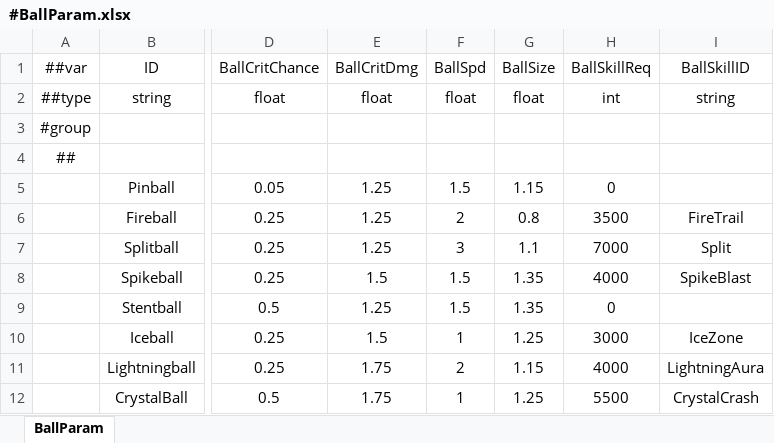
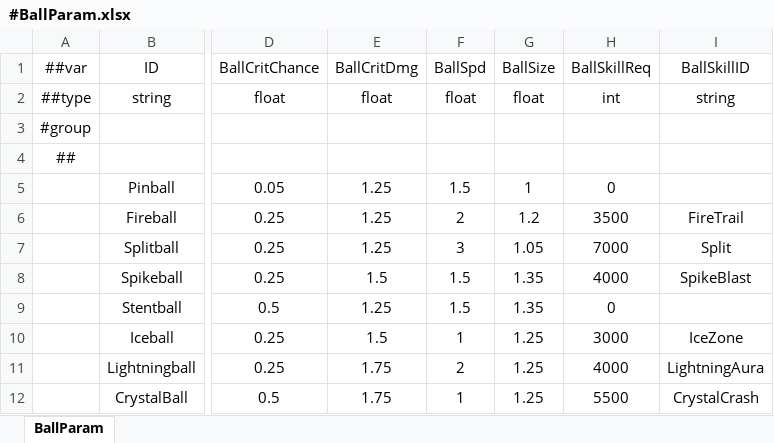
Before and after one commit to numbersguy104/monster-ball, an Excel workbook: LubanConfig/DataTables/Datas/#BallParam.xlsx, sheet BallParam, drawn as a sheet; only a part is shown, gaps mark what is left out; values as stored, in another font and other column widths than the file's, no borders; the diff names each change by its address in the sheet, - before the commit and + after, or states it on an @@ line.

Commit message:
Update BallSize and monsterHP

```diff
--- a/LubanConfig/DataTables/Datas/#BallParam.xlsx (sheet BallParam)
+++ b/LubanConfig/DataTables/Datas/#BallParam.xlsx (sheet BallParam)
-G5 (BallSize): 1.15
+G5 (BallSize): 1
-G6 (BallSize): 0.8
+G6 (BallSize): 1.2
-G7 (BallSize): 1.1
+G7 (BallSize): 1.05
-G11 (BallSize): 1.15
+G11 (BallSize): 1.25
```
Also changed, not shown: 9 other files.
